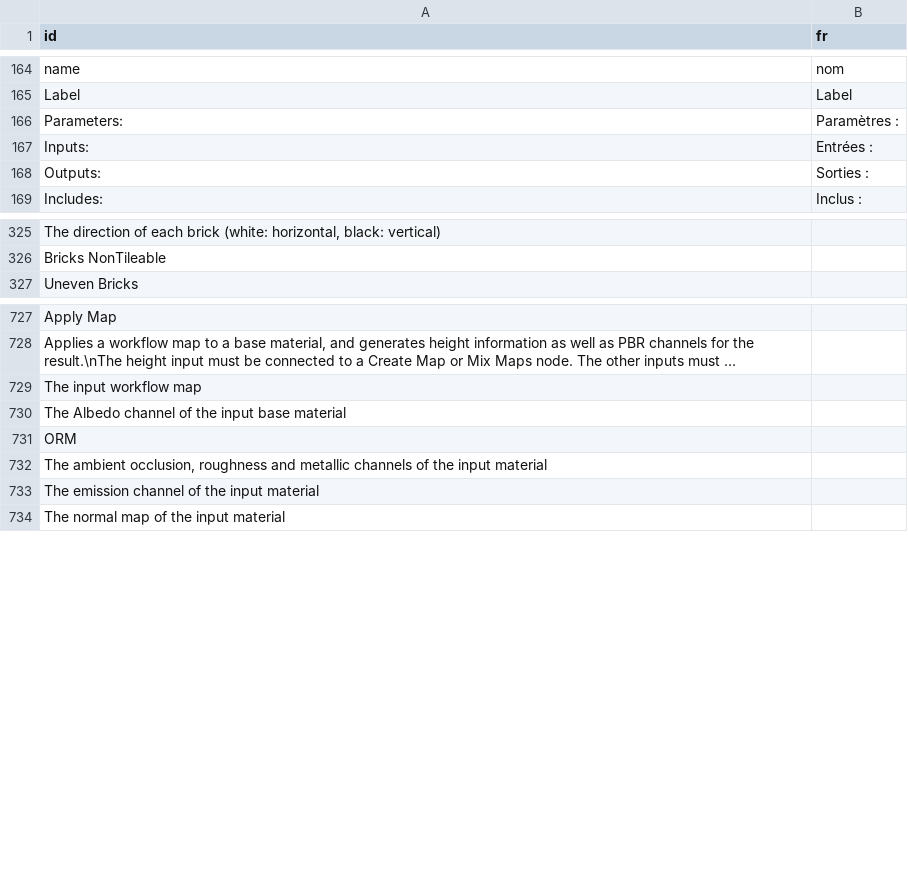
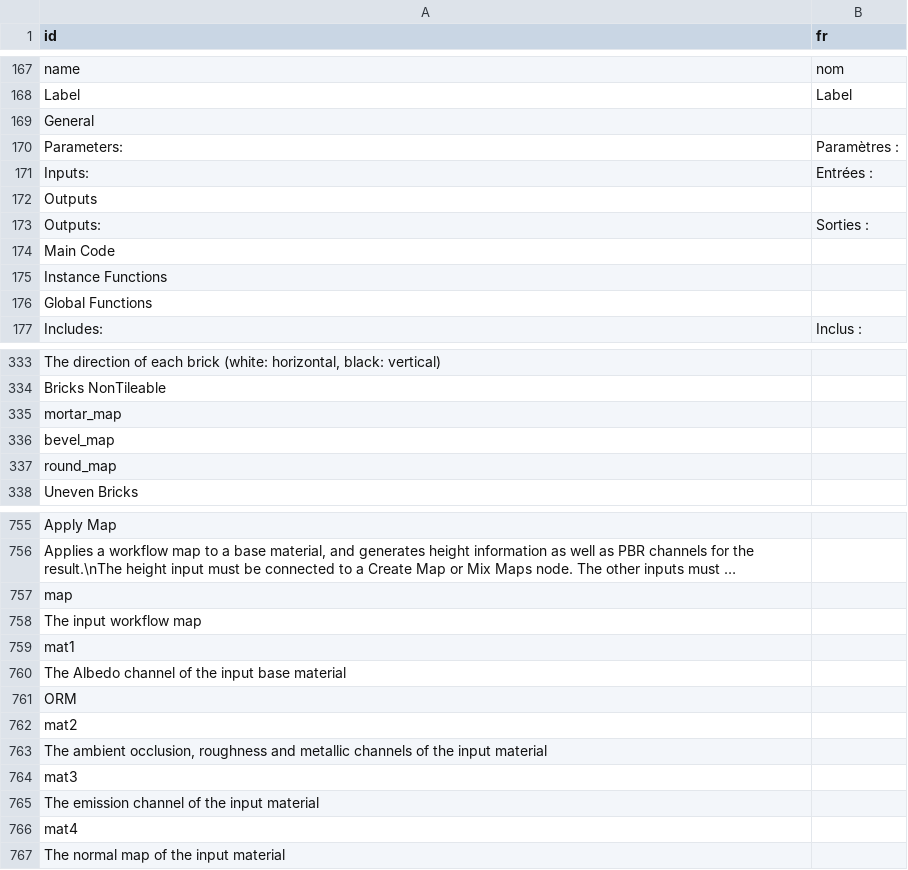
Before and after one commit to RodZill4/material-maker, a CSV file: material_maker/locale/translations/fr.csv, drawn as a sheet; only a part is shown, gaps mark what is left out; long unchanged cells end in …; the diff covers the shown part only; the diff names each change by its address in the sheet, - before the commit and + after, or states it on an @@ line.

```diff
--- a/material_maker/locale/translations/fr.csv
+++ b/material_maker/locale/translations/fr.csv
+row 169: General
+row 172: Outputs
+row 174: Main Code
+row 175: Instance Functions
+row 176: Global Functions
+row 335: mortar_map
+row 336: bevel_map
+row 337: round_map
+row 757: map
+row 759: mat1
+row 762: mat2
+row 764: mat3
+row 766: mat4
```
Also changed, not shown: 36 added rows and 4 moved rows elsewhere in this file, 8 other files.
